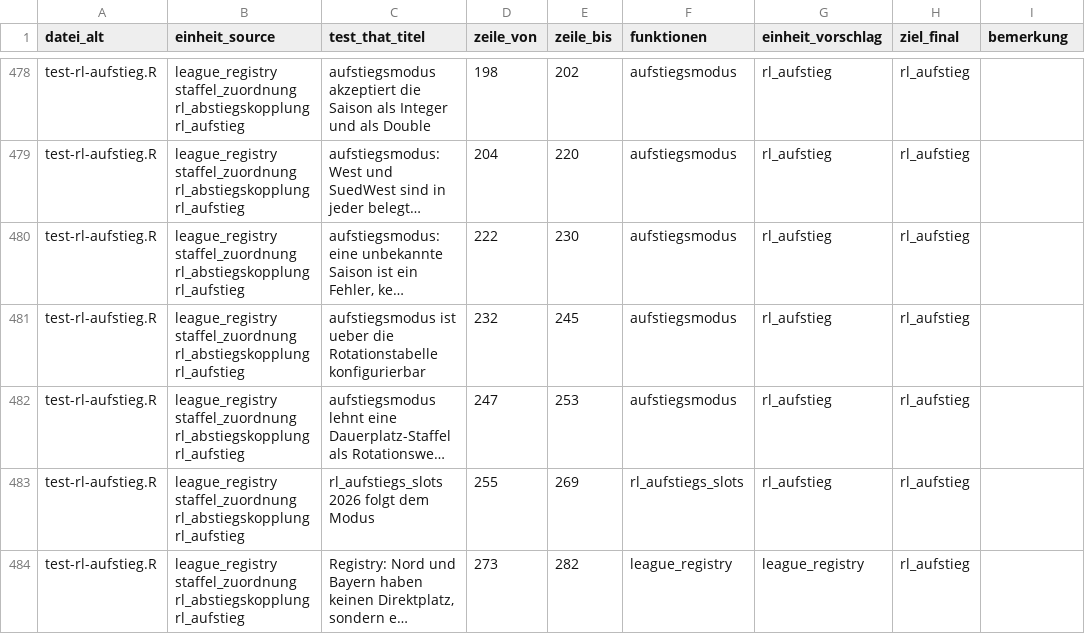
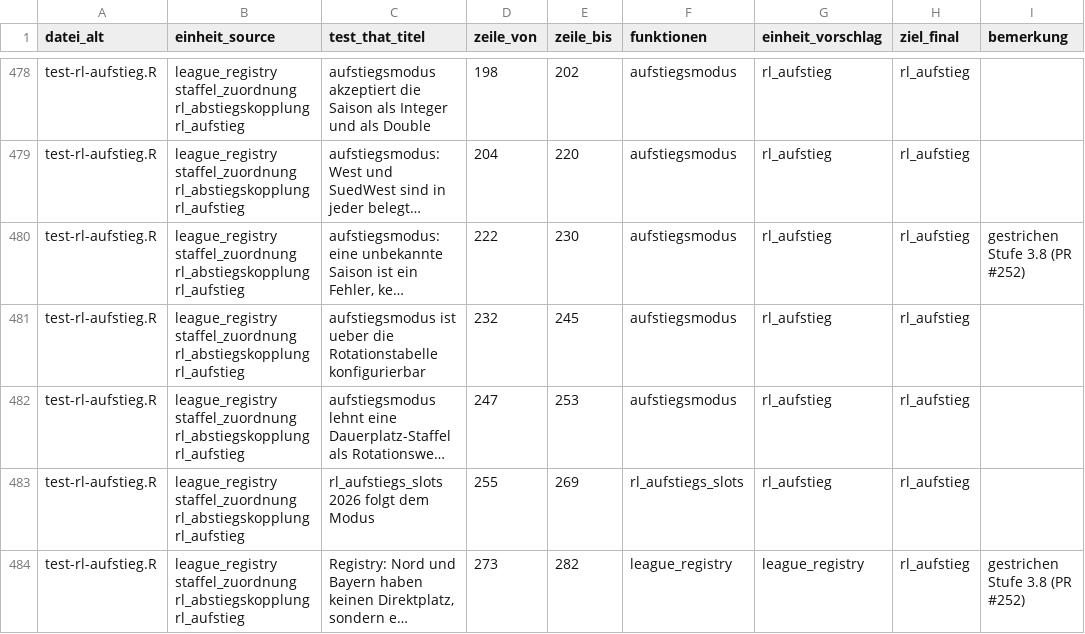
Before and after one commit to chrisschwer/League-Simulator-Update, a CSV file: docs/plans/2026-09-15-testsuite-zuordnung.csv, drawn as a sheet; only a part is shown, gaps mark what is left out; long unchanged cells end in …; the diff covers the shown part only; the diff names each change by its address in the sheet, - before the commit and + after, or states it on an @@ line.

```diff
--- a/docs/plans/2026-09-15-testsuite-zuordnung.csv
+++ b/docs/plans/2026-09-15-testsuite-zuordnung.csv
-I480 (bemerkung): (empty)
+I480 (bemerkung): gestrichen Stufe 3.8 (PR #252)
-I484 (bemerkung): (empty)
+I484 (bemerkung): gestrichen Stufe 3.8 (PR #252)
```
Also changed, not shown: 17 edited cells elsewhere in this file, 1 other file.
